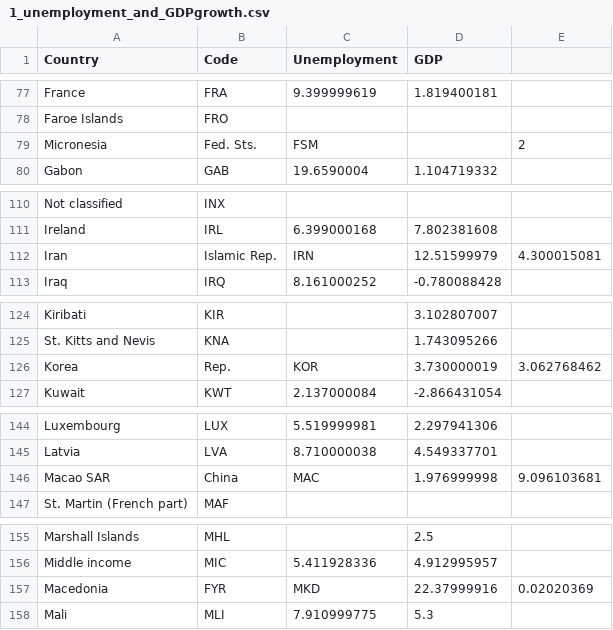
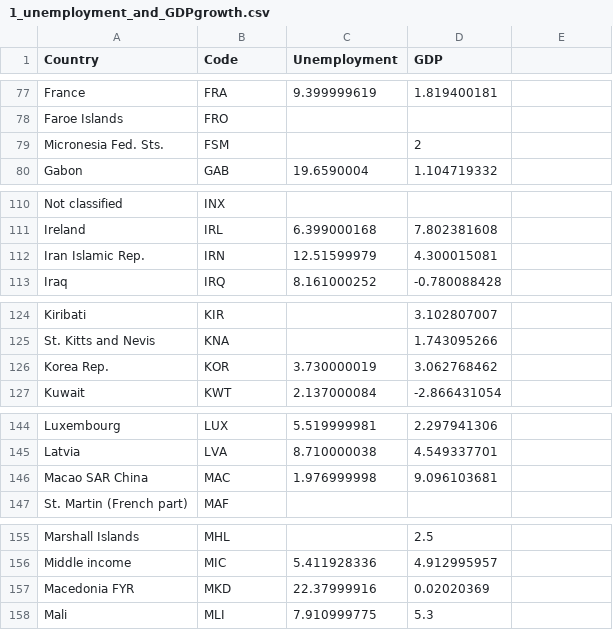
Before and after one commit to theopenwindow/dj2016_d3, a CSV file: Lesson3/data/1_unemployment_and_GDPgrowth.csv, drawn as a sheet; only a part is shown, gaps mark what is left out; removed rows and columns are numbered as before the commit, all else as after; the diff covers the shown part only; the diff names each change by its address in the sheet, - before the commit and + after, or states it on an @@ line.

```diff
--- a/Lesson3/data/1_unemployment_and_GDPgrowth.csv
+++ b/Lesson3/data/1_unemployment_and_GDPgrowth.csv
-row 79: Micronesia | Fed. Sts. | FSM |  | 2
+row 79: Micronesia Fed. Sts. | FSM |  | 2
-row 112: Iran | Islamic Rep. | IRN | 12.51599979 | 4.300015081
+row 112: Iran Islamic Rep. | IRN | 12.51599979 | 4.300015081
-row 126: Korea | Rep. | KOR | 3.730000019 | 3.062768462
+row 126: Korea Rep. | KOR | 3.730000019 | 3.062768462
-row 146: Macao SAR | China | MAC | 1.976999998 | 9.096103681
+row 146: Macao SAR China | MAC | 1.976999998 | 9.096103681
-row 157: Macedonia | FYR | MKD | 22.37999916 | 0.02020369
+row 157: Macedonia FYR | MKD | 22.37999916 | 0.02020369
```
Also changed, not shown: 9 added rows and 9 removed rows elsewhere in this file, 6 other files.
